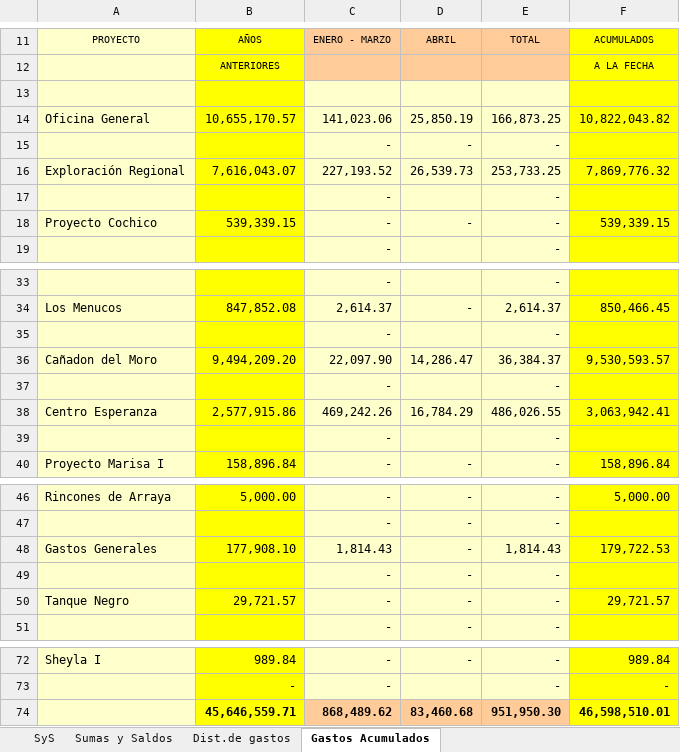
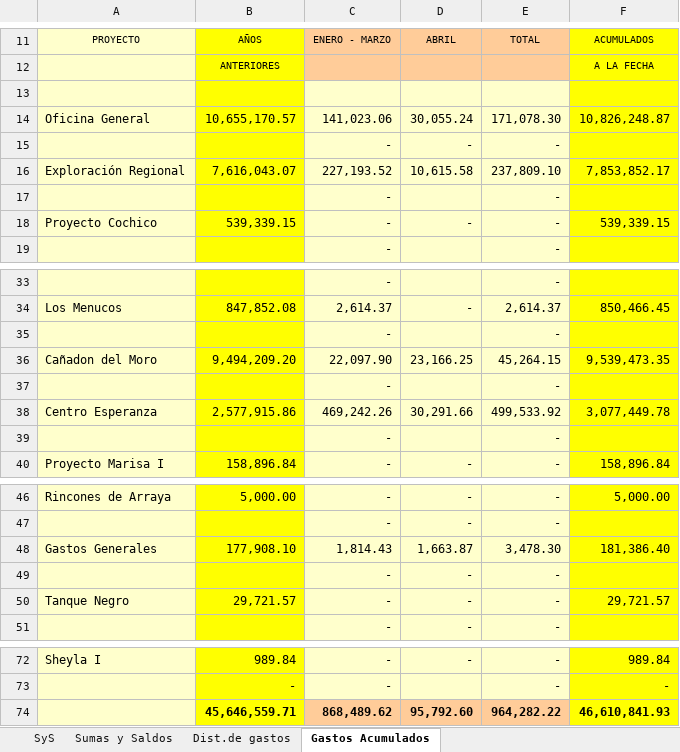
Before and after one commit to abrilmorantil/Informes, an Excel workbook: informe-a/base_actual.xlsx, sheet Gastos Acumulados, drawn as a sheet; only a part is shown, gaps mark what is left out; values as stored, in another font and other column widths than the file's, no borders; removed rows and columns are numbered as before the commit, all else as after; the diff names each change by its address in the sheet, - before the commit and + after, or states it on an @@ line.

```diff
--- a/informe-a/base_actual.xlsx (sheet Gastos Acumulados)
+++ b/informe-a/base_actual.xlsx (sheet Gastos Acumulados)
-D14: 25,850.19
+D14: 30,055.24
-E14: 166,873.25
+E14: 171,078.30
-F14: 10,822,043.82
+F14: 10,826,248.87
-D16: 26,539.73
+D16: 10,615.58
-E16: 253,733.25
+E16: 237,809.10
-F16: 7,869,776.32
+F16: 7,853,852.17
-D36: 14,286.47
+D36: 23,166.25
-E36: 36,384.37
+E36: 45,264.15
-F36: 9,530,593.57
+F36: 9,539,473.35
-D38: 16,784.29
+D38: 30,291.66
-E38: 486,026.55
+E38: 499,533.92
-F38: 3,063,942.41
+F38: 3,077,449.78
-D48: -
+D48: 1,663.87
-E48: 1,814.43
+E48: 3,478.30
-F48: 179,722.53
+F48: 181,386.40
-row 74:  | 45,646,559.71 | 868,489.62 | 83,460.68 | 951,950.30 | 46,598,510.01
+row 74:  | 45,646,559.71 | 868,489.62 | 95,792.60 | 964,282.22 | 46,610,841.93
```
Also changed, not shown: sheet Dist.de gastos, sheet Sumas y Saldos, sheet SyS, formulas that keep their value.
